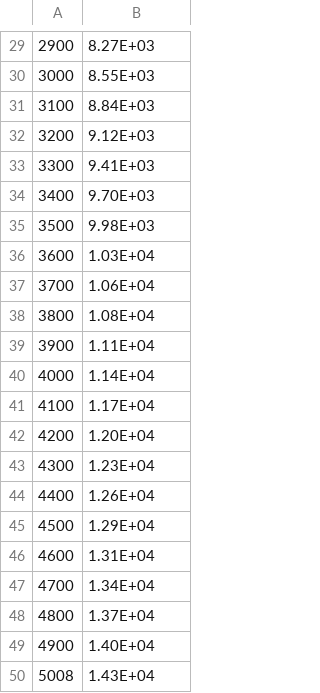
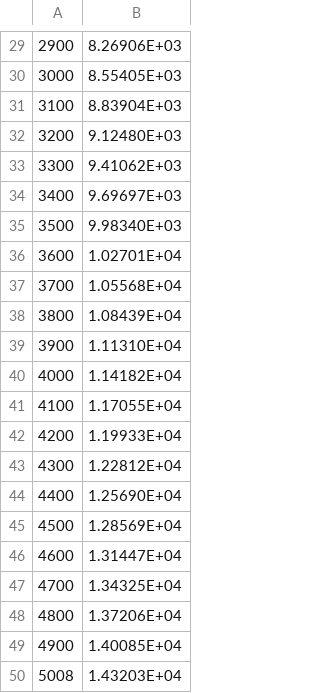
Before and after one commit to jillz-a/FlightDynamics, a CSV file: fuel_variation.csv, drawn as a sheet; only a part is shown, gaps mark what is left out; the diff covers the shown part only.

```diff
--- a/fuel_variation.csv
+++ b/fuel_variation.csv
@@ -29,22 +29,22 @@
-2900,8.27E+03
-3000,8.55E+03
-3100,8.84E+03
-3200,9.12E+03
-3300,9.41E+03
-3400,9.70E+03
-3500,9.98E+03
-3600,1.03E+04
-3700,1.06E+04
-3800,1.08E+04
-3900,1.11E+04
-4000,1.14E+04
-4100,1.17E+04
-4200,1.20E+04
-4300,1.23E+04
-4400,1.26E+04
-4500,1.29E+04
-4600,1.31E+04
-4700,1.34E+04
-4800,1.37E+04
-4900,1.40E+04
-5008,1.43E+04
+2900,8.26906E+03
+3000,8.55405E+03
+3100,8.83904E+03
+3200,9.12480E+03
+3300,9.41062E+03
+3400,9.69697E+03
+3500,9.98340E+03
+3600,1.02701E+04
+3700,1.05568E+04
+3800,1.08439E+04
+3900,1.11310E+04
+4000,1.14182E+04
+4100,1.17055E+04
+4200,1.19933E+04
+4300,1.22812E+04
+4400,1.25690E+04
+4500,1.28569E+04
+4600,1.31447E+04
+4700,1.34325E+04
+4800,1.37206E+04
+4900,1.40085E+04
+5008,1.43203E+04
```
Also changed, not shown: 28 edited cells elsewhere in this file, 3 other files.
